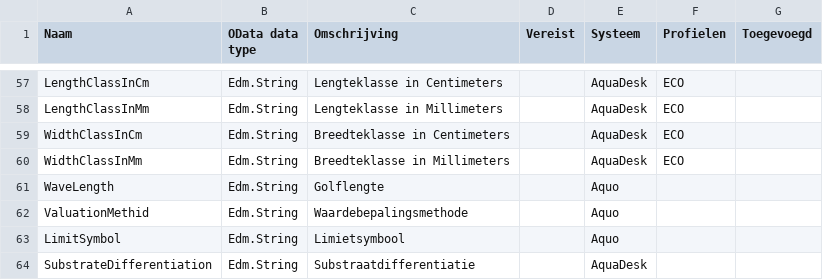
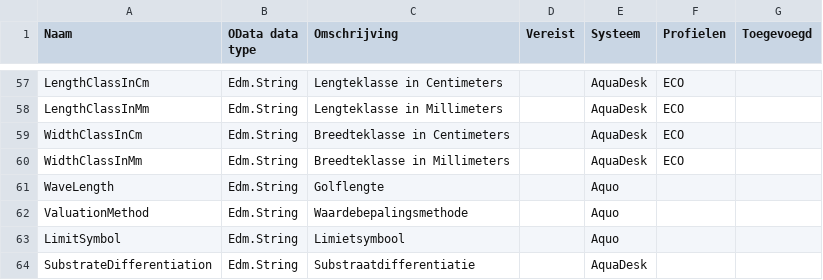
Before and after one commit to DigitaleDeltaOrg/DD-API-V3-ReSpec, a CSV file: definitions/ContextDefinitions.csv, drawn as a sheet; only a part is shown, gaps mark what is left out.

Commit message:
Update ContextDefinitions.csv

```diff
--- a/definitions/ContextDefinitions.csv
+++ b/definitions/ContextDefinitions.csv
@@ -61,3 +61,3 @@ WidthClassInMm,Edm.String,Breedteklasse in Millimeters,"",AquaDesk,ECO,
 WaveLength,Edm.String,Golflengte,"",Aquo,,
-ValuationMethid,Edm.String,Waardebepalingsmethode,"",Aquo,,
+ValuationMethod,Edm.String,Waardebepalingsmethode,"",Aquo,,
 LimitSymbol,Edm.String,Limietsymbool,"",Aquo,,
```
